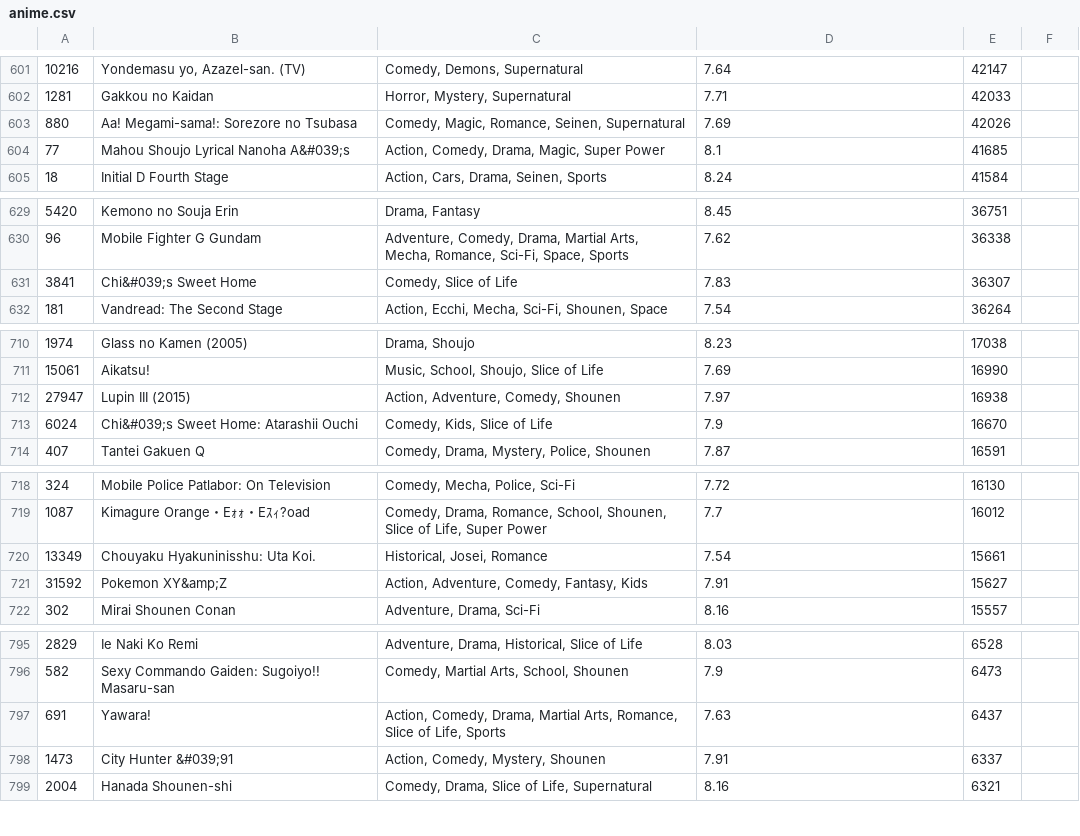
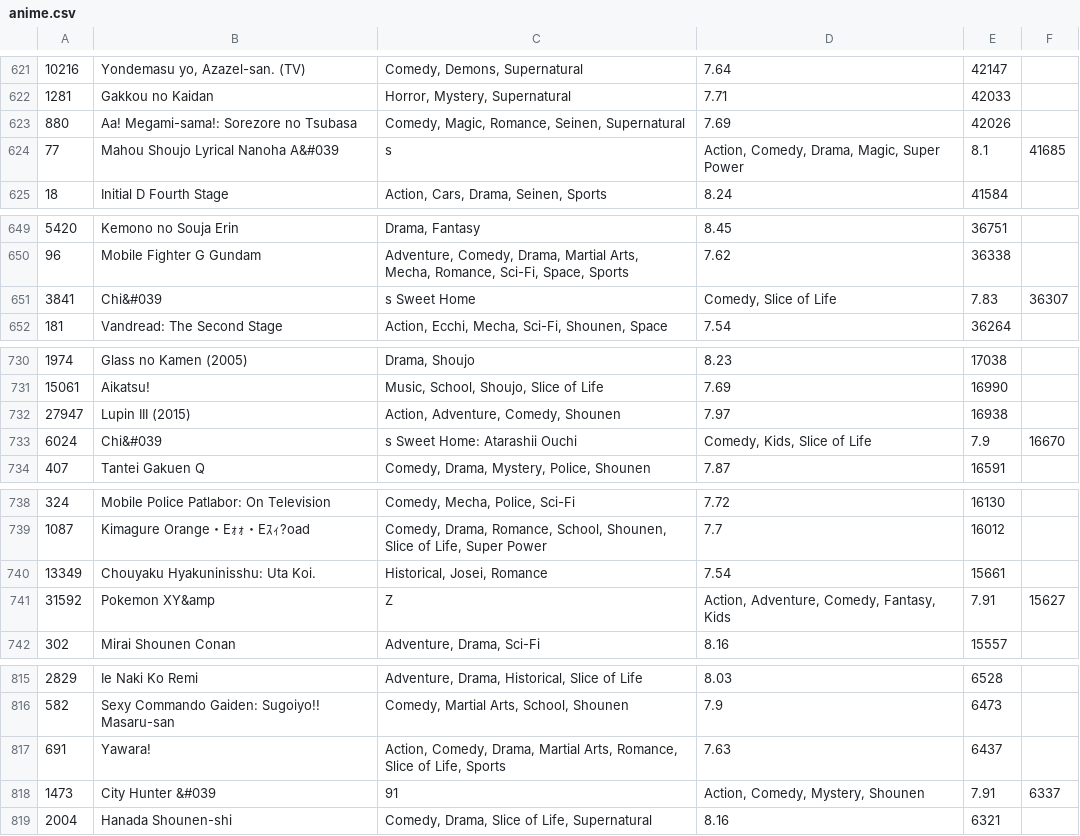
Before and after one commit to Jazhyc/discord-bot, a CSV file: anime.csv, drawn as a sheet; only a part is shown, gaps mark what is left out; the diff covers the shown part only.

```diff
--- a/anime.csv
+++ b/anime.csv
@@ -604 +624 @@
-77,Mahou Shoujo Lyrical Nanoha A&#039;s,"Action, Comedy, Drama, Magic, Super Power",8.1,41685
+77,Mahou Shoujo Lyrical Nanoha A&#039,s,"Action, Comedy, Drama, Magic, Super Power",8.1,41685
@@ -631 +651 @@
-3841,Chi&#039;s Sweet Home,"Comedy, Slice of Life",7.83,36307
+3841,Chi&#039,s Sweet Home,"Comedy, Slice of Life",7.83,36307
@@ -713 +733 @@
-6024,Chi&#039;s Sweet Home: Atarashii Ouchi,"Comedy, Kids, Slice of Life",7.9,16670
+6024,Chi&#039,s Sweet Home: Atarashii Ouchi,"Comedy, Kids, Slice of Life",7.9,16670
@@ -721 +741 @@
-31592,Pokemon XY&amp;Z,"Action, Adventure, Comedy, Fantasy, Kids",7.91,15627
+31592,Pokemon XY&amp,Z,"Action, Adventure, Comedy, Fantasy, Kids",7.91,15627
@@ -798 +818 @@
-1473,City Hunter &#039;91,"Action, Comedy, Mystery, Shounen",7.91,6337
+1473,City Hunter &#039,91,"Action, Comedy, Mystery, Shounen",7.91,6337
```
Also changed, not shown: 20 added rows and 35 edited cells elsewhere in this file, 2 other files.
